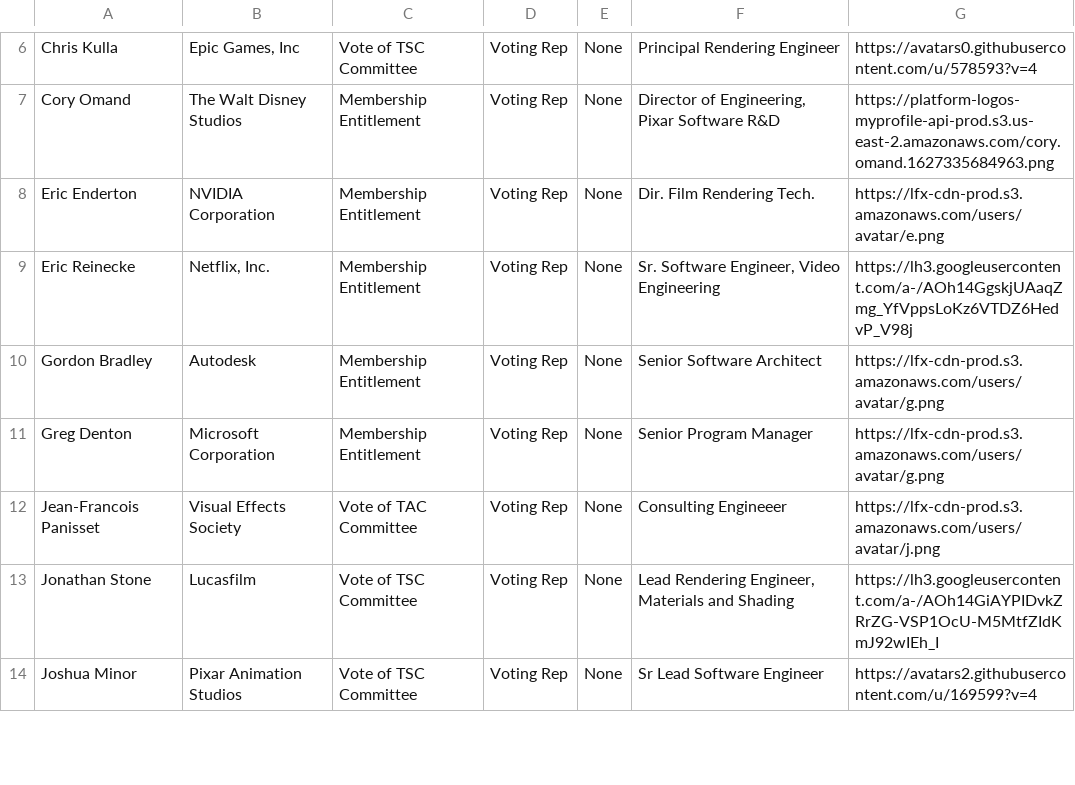
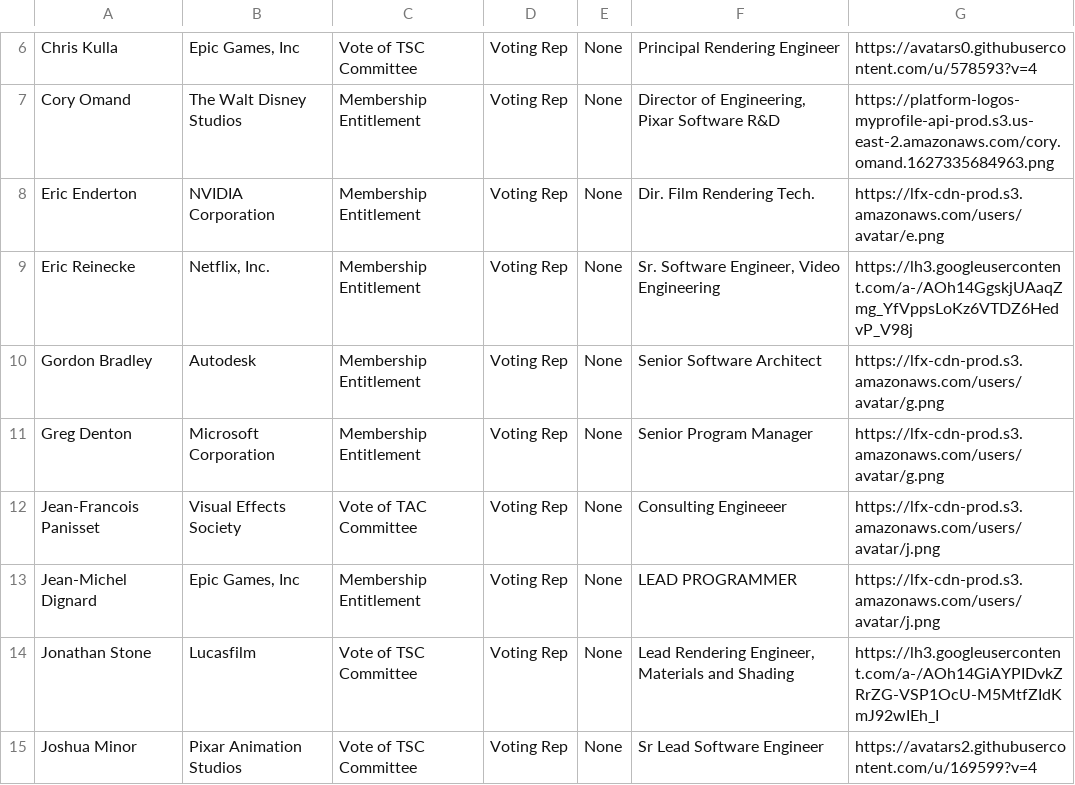
Before and after one commit to AcademySoftwareFoundation/tac, a CSV file: _data/tacmembers.csv, drawn as a sheet; only a part is shown, gaps mark what is left out.

Commit message:
Update TAC members
Signed-off-by: GitHub <noreply@github.com>

```diff
--- a/_data/tacmembers.csv
+++ b/_data/tacmembers.csv
@@ -12,2 +12,3 @@ Greg Denton,Microsoft Corporation,Membership Entitlement,Voting Rep,None,Senior
 Jean-Francois Panisset,Visual Effects Society,Vote of TAC Committee,Voting Rep,None,Consulting Engineeer,https://lfx-cdn-prod.s3.amazonaws.com/users/avatar/j.png
+Jean-Michel Dignard,"Epic Games, Inc",Membership Entitlement,Voting Rep,None,LEAD PROGRAMMER,https://lfx-cdn-prod.s3.amazonaws.com/users/avatar/j.png
 Jonathan Stone,Lucasfilm,Vote of TSC Committee,Voting Rep,None,"Lead Rendering Engineer, Materials and Shading",https://lh3.googleusercontent.com/a-/AOh14GiAYPIDvkZRrZG-VSP1OcU-M5MtfZIdKmJ92wIEh_I
```
